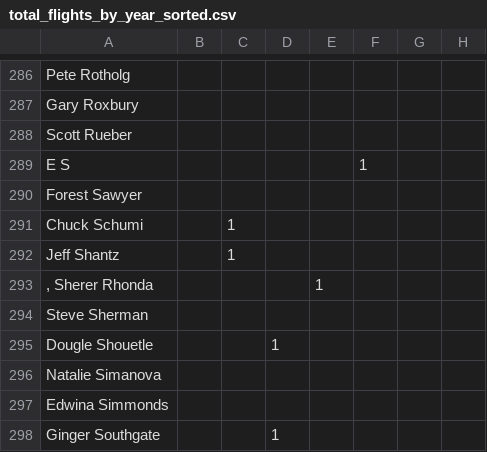
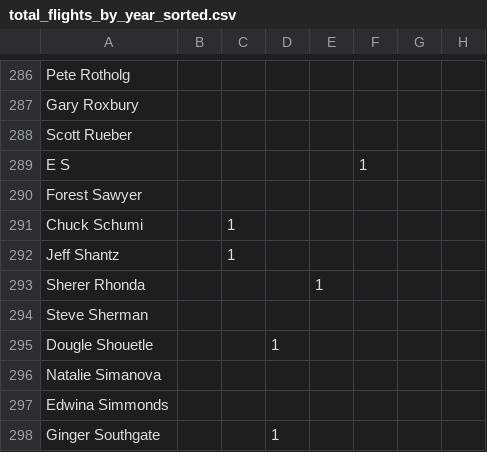
Before and after one commit to posts-scarcity/flight-log-bot, a CSV file: data/total_flights_by_year_sorted.csv, drawn as a sheet; only a part is shown, gaps mark what is left out; the diff covers the shown part only; the diff names each change by its address in the sheet, - before the commit and + after, or states it on an @@ line.

```diff
--- a/data/total_flights_by_year_sorted.csv
+++ b/data/total_flights_by_year_sorted.csv
-A293: , Sherer Rhonda
+A293: Sherer Rhonda
```
Also changed, not shown: 16 edited cells elsewhere in this file, 1 other file.
